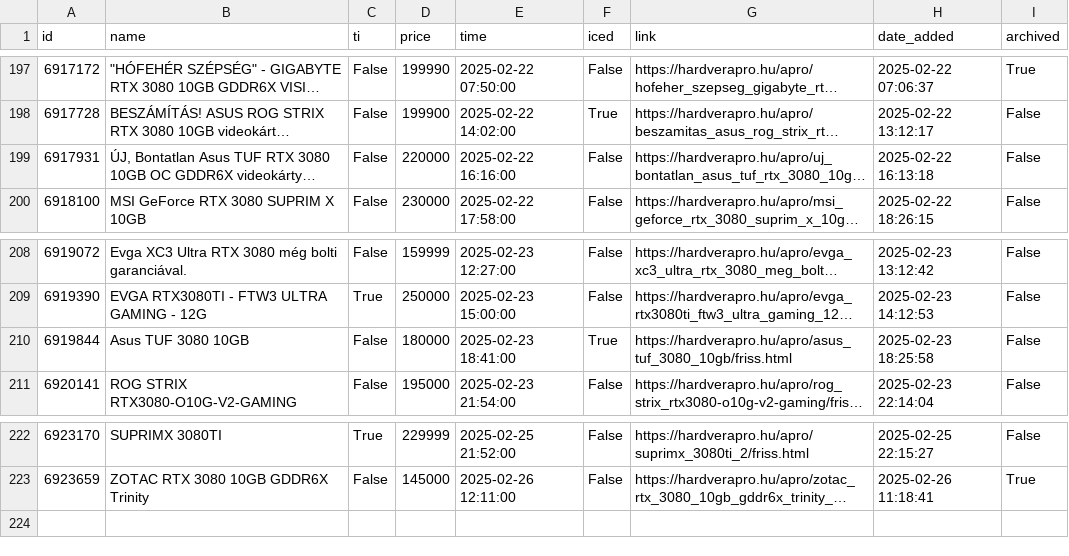
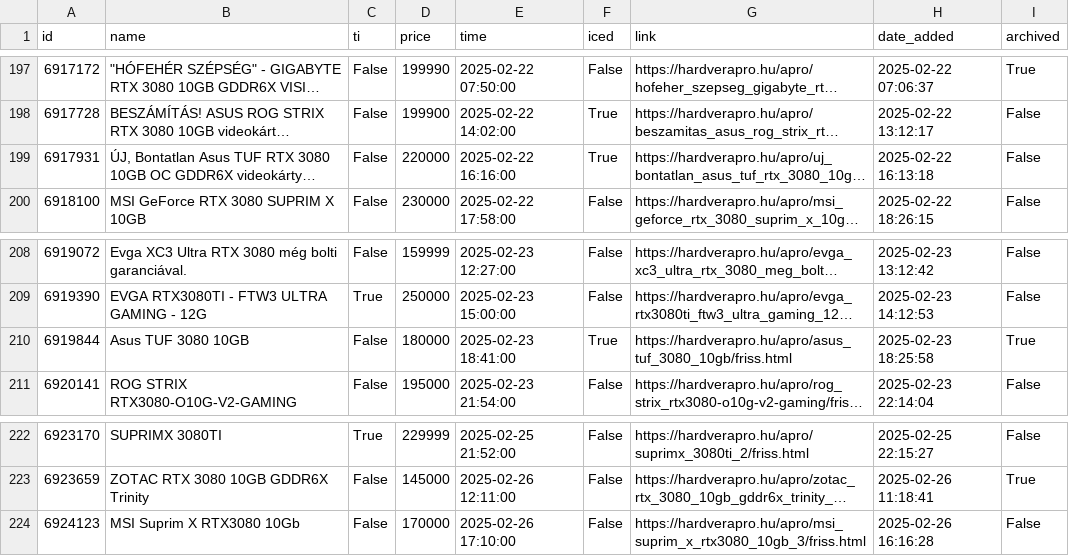
Before and after one commit to leviipope/scraping_hardverapro, a CSV file: gpu_listings.csv, drawn as a sheet; only a part is shown, gaps mark what is left out; long unchanged cells end in …; the diff names each change by its address in the sheet, - before the commit and + after, or states it on an @@ line.

```diff
--- a/gpu_listings.csv
+++ b/gpu_listings.csv
-F199 (iced): False
+F199 (iced): True
-I210 (archived): False
+I210 (archived): True
+row 224: 6924123 | MSI Suprim X RTX3080 10Gb | False | 170000 | 2025-02-26 17:10:00 | False | https://hardverapro.hu/apro/msi_suprim_x_rtx3080_10gb_3/friss.html | 2025-02-26 16:16:28 | False
```
Also changed, not shown: 1 other file.
